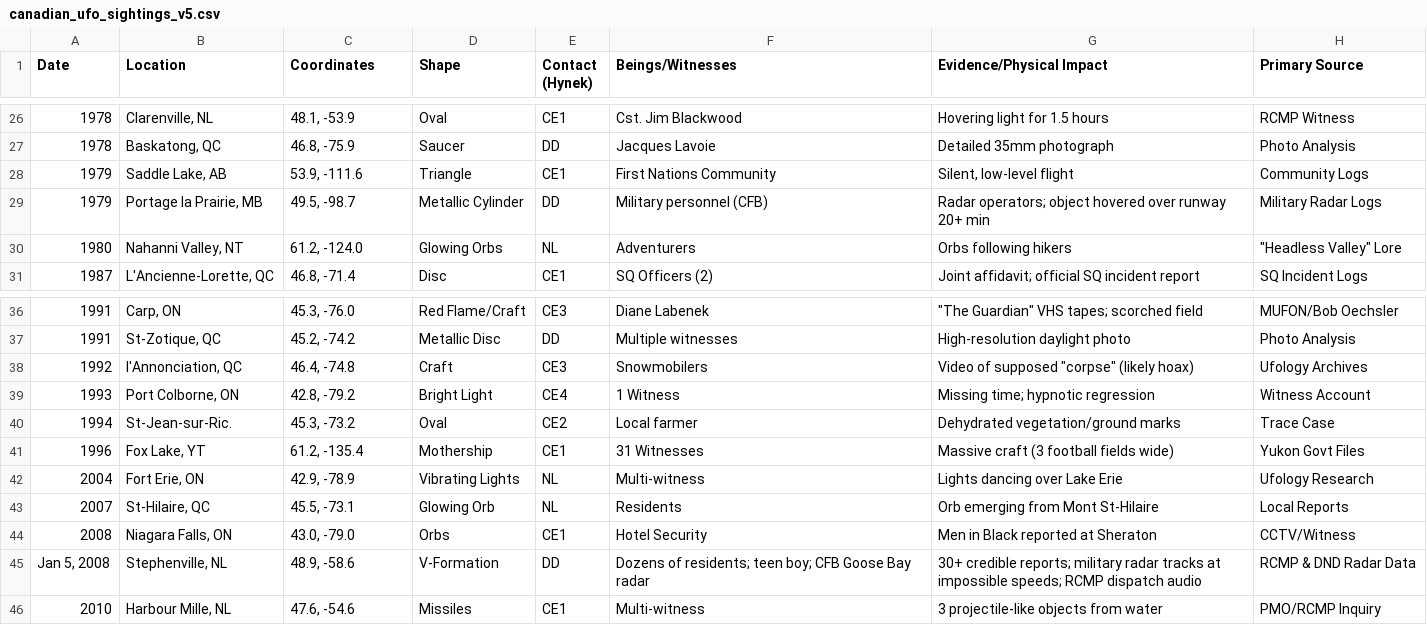
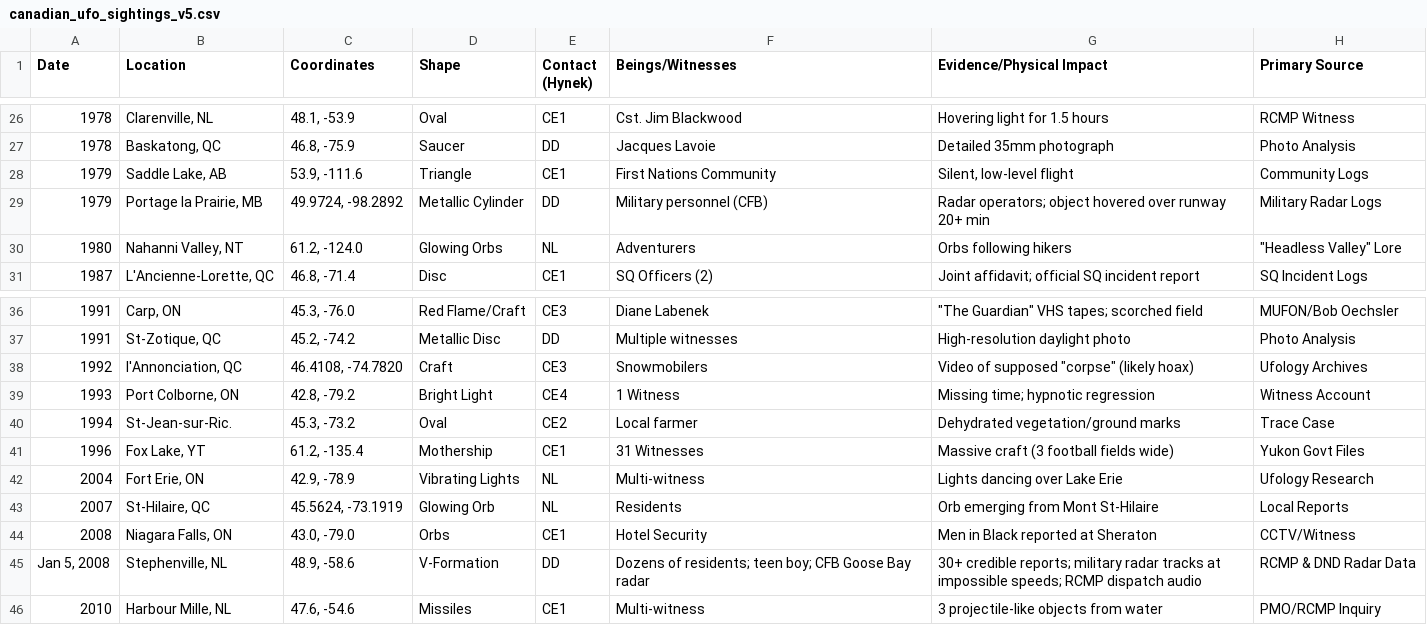
Before and after one commit to Bayarddevries/project-heimdall, a CSV file: data/canadian_ufo_sightings_v5.csv, drawn as a sheet; only a part is shown, gaps mark what is left out.

Commit message:
fix(H-060): geolocation verification — corrected 3 case coordinates via Nominatim API
- CAN-028 Portage la Prairie: (49.5,-98.7)→(49.9724,-98.2892) — 60km error, moved to actual town
- CAN-037 l'Annonciation: (46.4,-74.8)→(46.4108,-74.782) — refined to Chemin de L'Annonciation near Labelle
- CAN-042 St-Hilaire: (45.5,-73.1)→(45.5624,-73.1919) — corrected to Mont Saint-Hilaire

Full Nominatim verification: 38 OK, 5 CHECK (<50km), 9 NO_RESULT (remote/water), 0 remaining WRONG

```diff
--- a/data/canadian_ufo_sightings_v5.csv
+++ b/data/canadian_ufo_sightings_v5.csv
@@ -28,3 +28,3 @@ Date,Location,Coordinates,Shape,Contact (Hynek),Beings/Witnesses,Evidence/Physic
 1979,"Saddle Lake, AB","53.9, -111.6",Triangle,CE1,First Nations Community,"Silent, low-level flight",Community Logs
-1979,"Portage la Prairie, MB","49.5, -98.7",Metallic Cylinder,DD,Military personnel (CFB),Radar operators; object hovered over runway 20+ min,Military Radar Logs
+1979,"Portage la Prairie, MB","49.9724, -98.2892",Metallic Cylinder,DD,Military personnel (CFB),Radar operators; object hovered over runway 20+ min,Military Radar Logs
 1980,"Nahanni Valley, NT","61.2, -124.0",Glowing Orbs,NL,Adventurers,Orbs following hikers,"""Headless Valley"" Lore"
@@ -37,3 +37,3 @@ Date,Location,Coordinates,Shape,Contact (Hynek),Beings/Witnesses,Evidence/Physic
 1991,"St-Zotique, QC","45.2, -74.2",Metallic Disc,DD,Multiple witnesses,High-resolution daylight photo,Photo Analysis
-1992,"l'Annonciation, QC","46.4, -74.8",Craft,CE3,Snowmobilers,"Video of supposed ""corpse"" (likely hoax)",Ufology Archives
+1992,"l'Annonciation, QC","46.4108, -74.7820",Craft,CE3,Snowmobilers,"Video of supposed ""corpse"" (likely hoax)",Ufology Archives
 1993,"Port Colborne, ON","42.8, -79.2",Bright Light,CE4,1 Witness,Missing time; hypnotic regression,Witness Account
@@ -42,3 +42,3 @@ Date,Location,Coordinates,Shape,Contact (Hynek),Beings/Witnesses,Evidence/Physic
 2004,"Fort Erie, ON","42.9, -78.9",Vibrating Lights,NL,Multi-witness,Lights dancing over Lake Erie,Ufology Research
-2007,"St-Hilaire, QC","45.5, -73.1",Glowing Orb,NL,Residents,Orb emerging from Mont St-Hilaire,Local Reports
+2007,"St-Hilaire, QC","45.5624, -73.1919",Glowing Orb,NL,Residents,Orb emerging from Mont St-Hilaire,Local Reports
 2008,"Niagara Falls, ON","43.0, -79.0",Orbs,CE1,Hotel Security,Men in Black reported at Sheraton,CCTV/Witness
```
Also changed, not shown: 10 other files.
